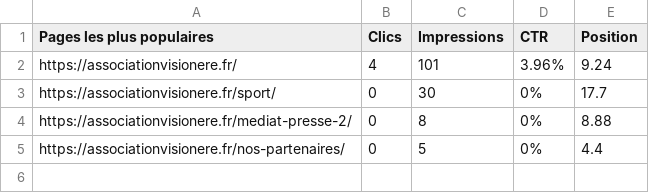
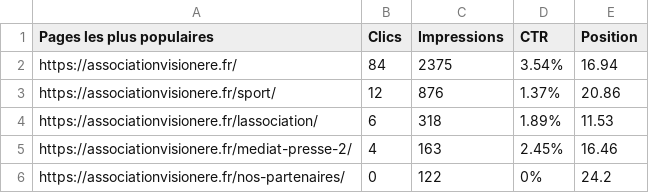
Before and after one commit to matthieuthuetdev/statistique_visionere, a CSV file: stat/Pages.csv, drawn as a sheet.

```diff
--- a/stat/Pages.csv
+++ b/stat/Pages.csv
@@ -1,5 +1,6 @@
 Pages les plus populaires,Clics,Impressions,CTR,Position
-https://associationvisionere.fr/,4,101,3.96%,9.24
-https://associationvisionere.fr/sport/,0,30,0%,17.7
-https://associationvisionere.fr/mediat-presse-2/,0,8,0%,8.88
-https://associationvisionere.fr/nos-partenaires/,0,5,0%,4.4
+https://associationvisionere.fr/,84,2375,3.54%,16.94
+https://associationvisionere.fr/sport/,12,876,1.37%,20.86
+https://associationvisionere.fr/lassociation/,6,318,1.89%,11.53
+https://associationvisionere.fr/mediat-presse-2/,4,163,2.45%,16.46
+https://associationvisionere.fr/nos-partenaires/,0,122,0%,24.2
```
Also changed, not shown: stat/Pays.csv, stat/Requêtes.csv, 2 other files.
